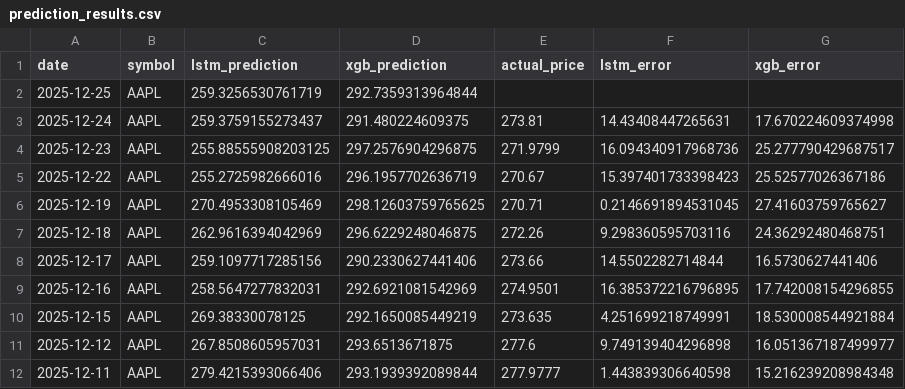
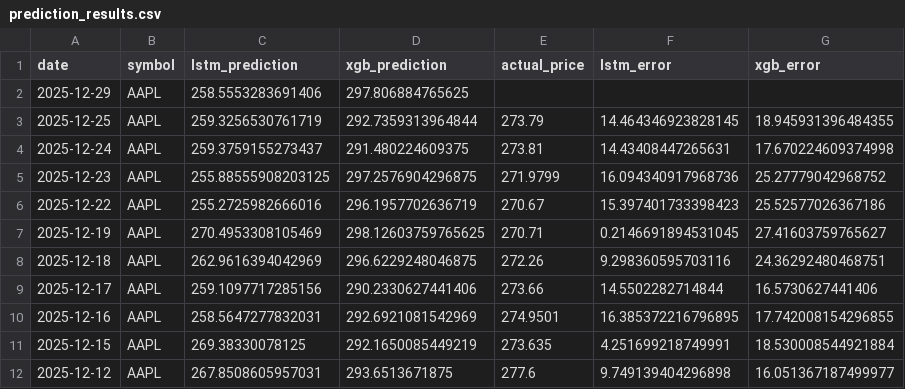
Before and after one commit to pankitthakkar/stock-price-predictor, a CSV file: prediction_results.csv, drawn as a sheet; only a part is shown; the shorter side is filled out with more unchanged rows.

```diff
--- a/prediction_results.csv
+++ b/prediction_results.csv
@@ -1,5 +1,6 @@
 date,symbol,lstm_prediction,xgb_prediction,actual_price,lstm_error,xgb_error
-2025-12-25,AAPL,259.3256530761719,292.7359313964844,,,
+2025-12-29,AAPL,258.5553283691406,297.806884765625,,,
+2025-12-25,AAPL,259.3256530761719,292.7359313964844,273.79,14.464346923828145,18.945931396484355
 2025-12-24,AAPL,259.3759155273437,291.480224609375,273.81,14.43408447265631,17.670224609374998
-2025-12-23,AAPL,255.88555908203125,297.2576904296875,271.9799,16.094340917968736,25.277790429687517
+2025-12-23,AAPL,255.88555908203125,297.2576904296875,271.9799,16.094340917968736,25.27779042968752
 2025-12-22,AAPL,255.2725982666016,296.1957702636719,270.67,15.397401733398423,25.52577026367186
```
Also changed, not shown: 2 other files.
